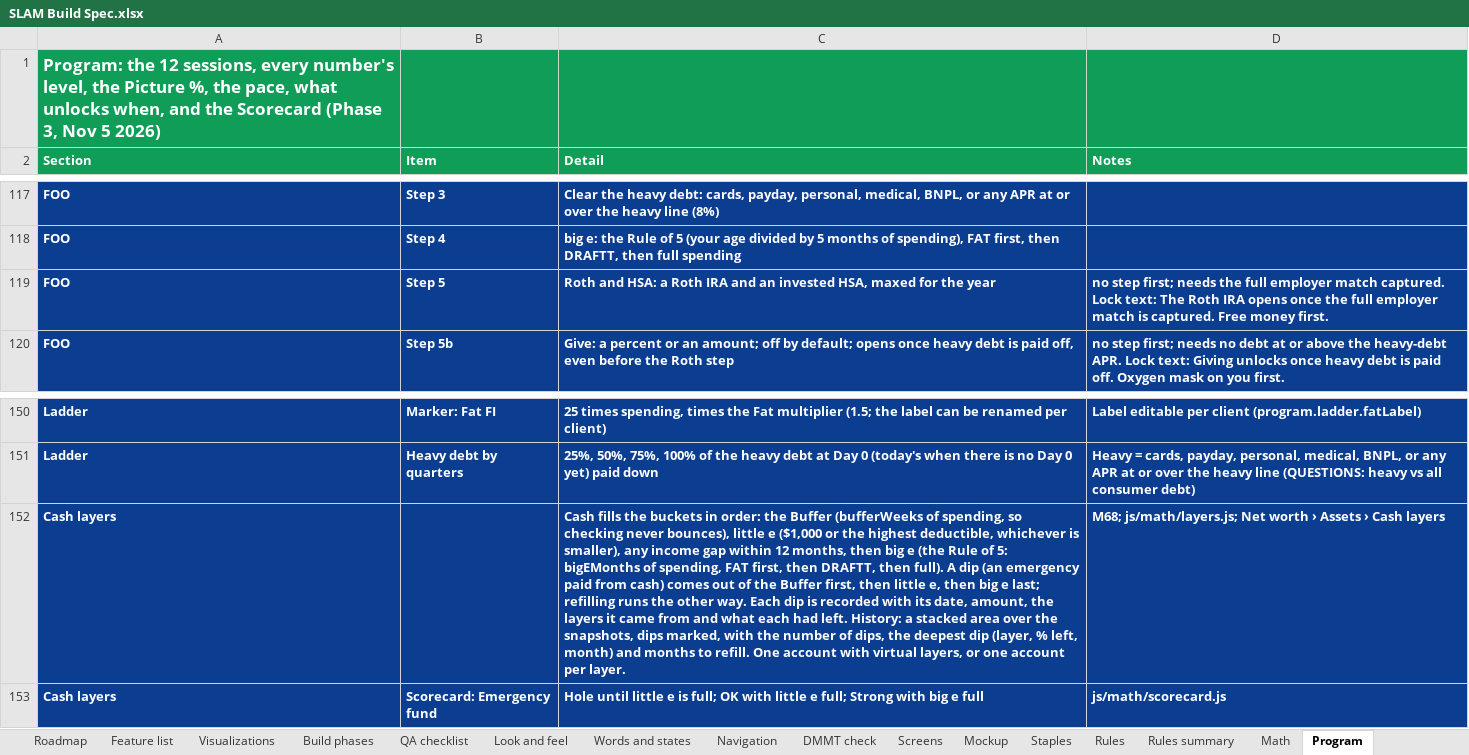
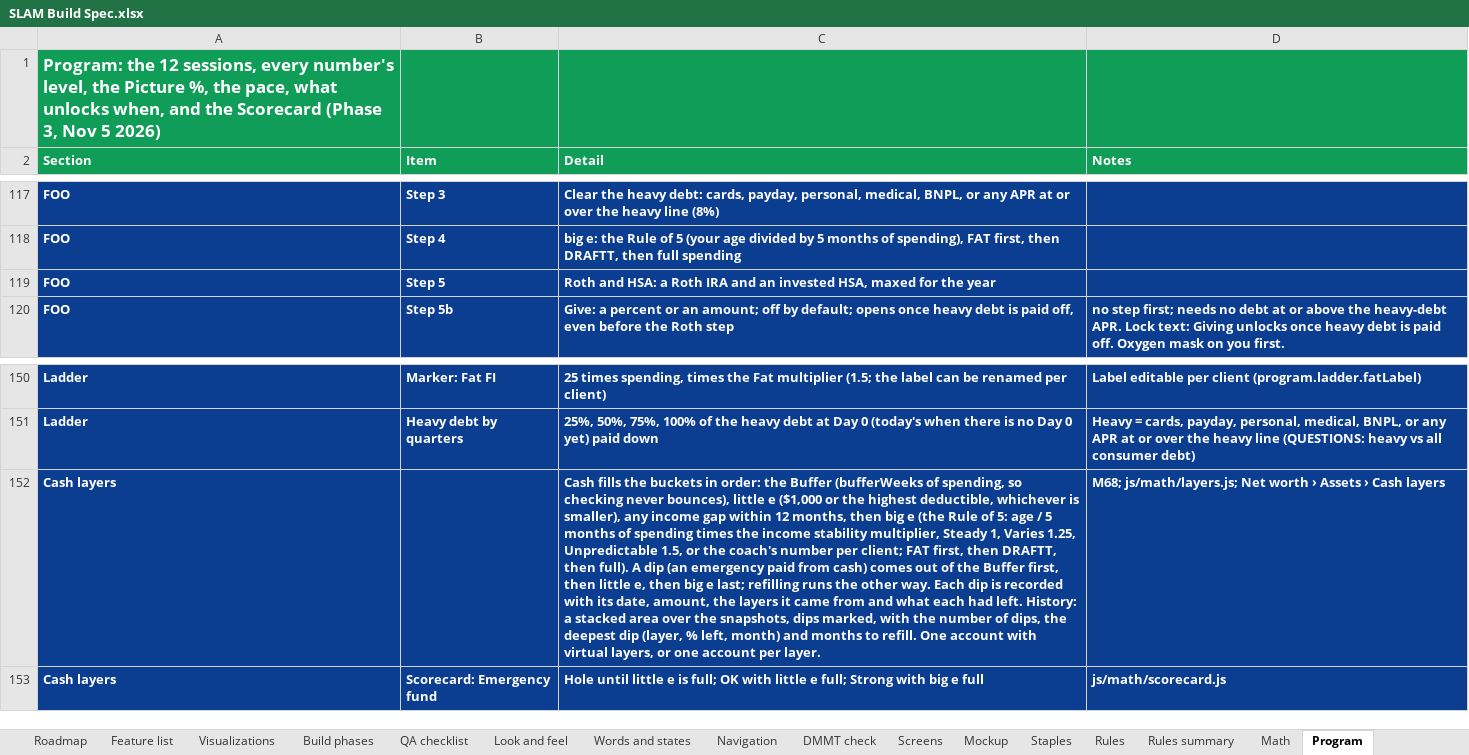
Before and after one commit to Sapphirestoneage/Slam, an Excel workbook: spec/SLAM Build Spec.xlsx, sheet Program, drawn as a sheet; only a part is shown, gaps mark what is left out; values as stored, in another font and other column widths than the file's, no borders; the diff names each change by its address in the sheet, - before the commit and + after, or states it on an @@ line.

```diff
--- a/spec/SLAM Build Spec.xlsx (sheet Program)
+++ b/spec/SLAM Build Spec.xlsx (sheet Program)
-D119 (Notes): no step first; needs the full employer match captured. Lock text: The Roth IRA opens once the full employer match is captured. Free money first.
+D119 (Notes): (empty)
-C152 (Detail): …of 5: bigEMonths of spending, FAT first,…
+C152 (Detail): …of 5: age / 5 months of spending times the income stability multiplier, Steady 1, Varies 1.25, Unpredictable 1.5, or the coach's number per client; FAT first,…
```
Also changed, not shown: sheet Fields, 24 other files.
